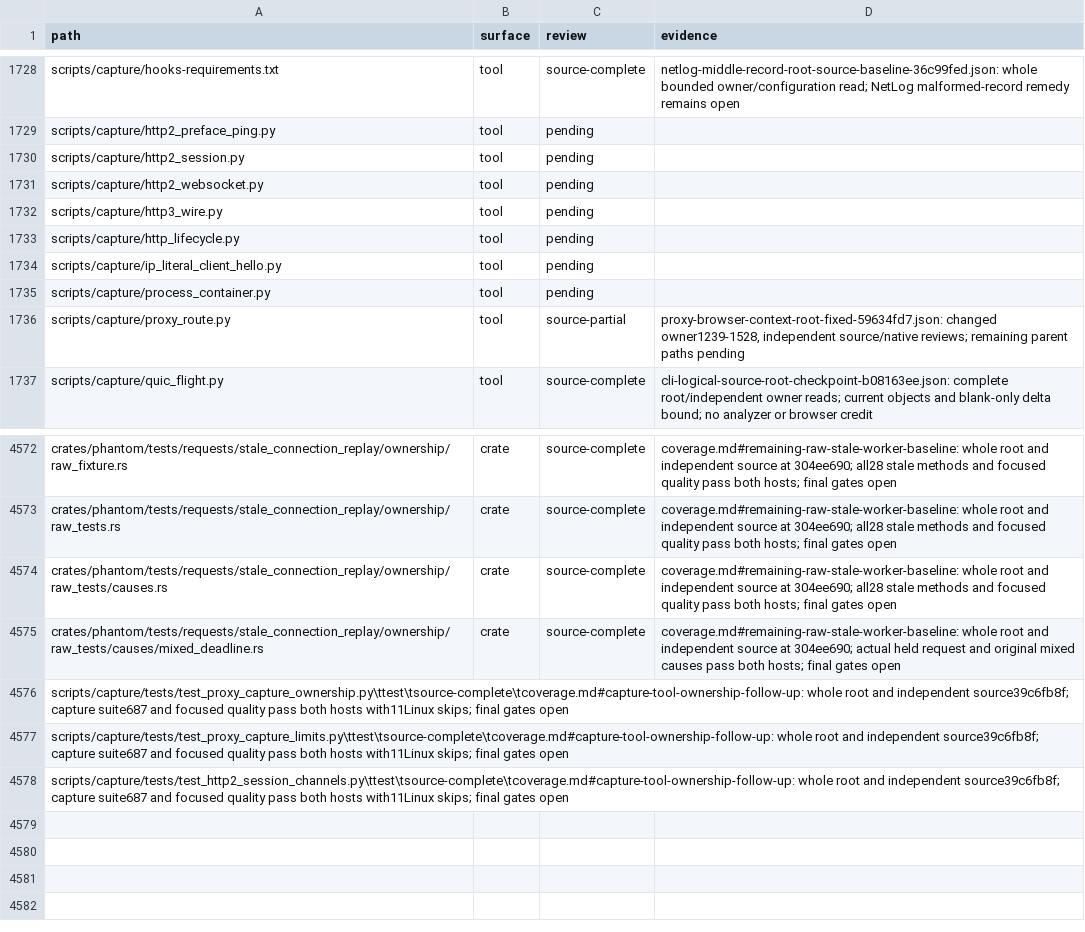
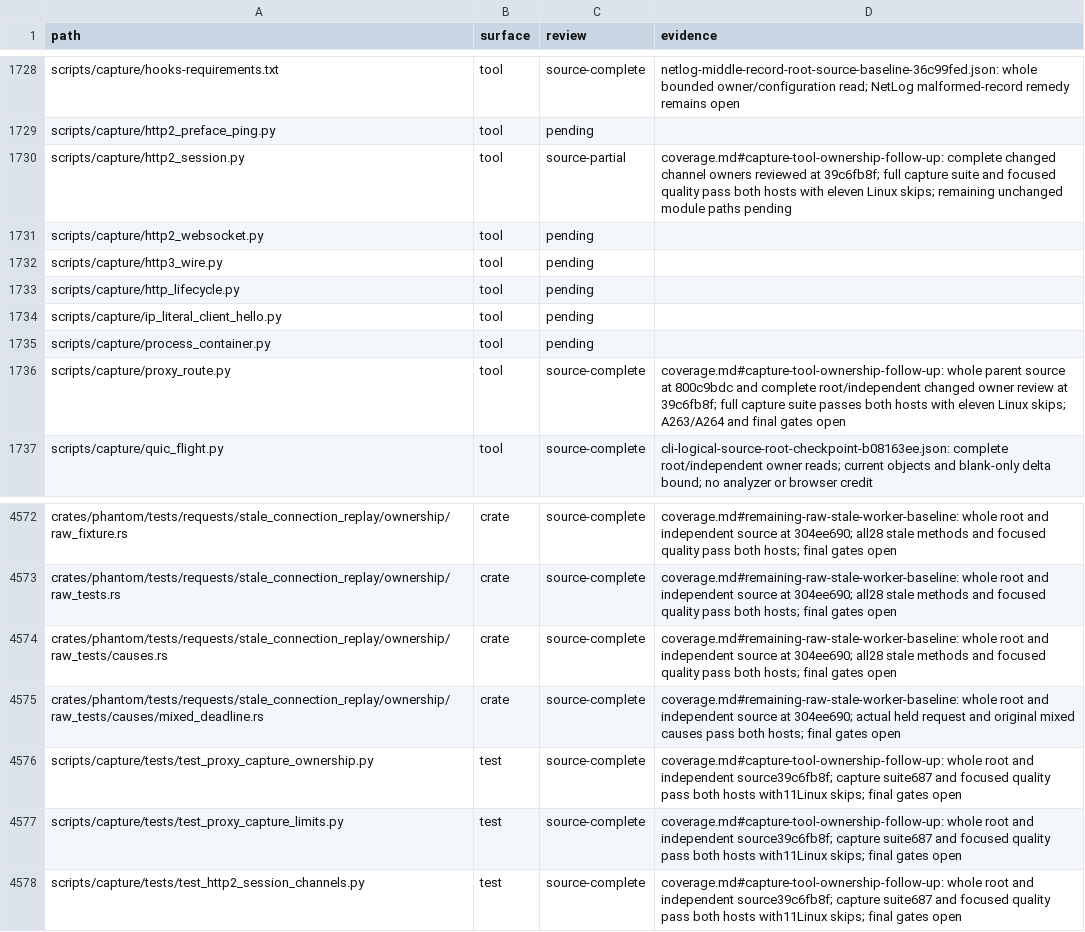
Before and after one commit to bywayhq/phantom, a TSV file: docs/internals/architecture-audit/inventory.tsv, drawn as a sheet; only a part is shown, gaps mark what is left out.

Commit message:
docs(audit): correct capture inventory fields

```diff
--- a/docs/internals/architecture-audit/inventory.tsv
+++ b/docs/internals/architecture-audit/inventory.tsv
@@ -1729,3 +1729,3 @@ scripts/capture/hooks-requirements.txt	tool	source-complete	netlog-middle-record
 scripts/capture/http2_preface_ping.py	tool	pending	
-scripts/capture/http2_session.py	tool	pending	
+scripts/capture/http2_session.py	tool	source-partial	coverage.md#capture-tool-ownership-follow-up: complete changed channel owners reviewed at 39c6fb8f; full capture suite and focused quality pass both hosts with eleven Linux skips; remaining unchanged module paths pending
 scripts/capture/http2_websocket.py	tool	pending	
@@ -1735,3 +1735,3 @@ scripts/capture/ip_literal_client_hello.py	tool	pending
 scripts/capture/process_container.py	tool	pending	
-scripts/capture/proxy_route.py	tool	source-partial	proxy-browser-context-root-fixed-59634fd7.json: changed owner1239-1528, independent source/native reviews; remaining parent paths pending
+scripts/capture/proxy_route.py	tool	source-complete	coverage.md#capture-tool-ownership-follow-up: whole parent source at 800c9bdc and complete root/independent changed owner review at 39c6fb8f; full capture suite passes both hosts with eleven Linux skips; A263/A264 and final gates open
 scripts/capture/quic_flight.py	tool	source-complete	cli-logical-source-root-checkpoint-b08163ee.json: complete root/independent owner reads; current objects and blank-only delta bound; no analyzer or browser credit
@@ -4575,4 +4575,4 @@ crates/phantom/tests/requests/stale_connection_replay/ownership/raw_tests/causes
 crates/phantom/tests/requests/stale_connection_replay/ownership/raw_tests/causes/mixed_deadline.rs	crate	source-complete	coverage.md#remaining-raw-stale-worker-baseline: whole root and independent source at 304ee690; actual held request and original mixed causes pass both hosts; final gates open
-scripts/capture/tests/test_proxy_capture_ownership.py\ttest\tsource-complete\tcoverage.md#capture-tool-ownership-follow-up: whole root and independent source39c6fb8f; capture suite687 and focused quality pass both hosts with11Linux skips; final gates open
-scripts/capture/tests/test_proxy_capture_limits.py\ttest\tsource-complete\tcoverage.md#capture-tool-ownership-follow-up: whole root and independent source39c6fb8f; capture suite687 and focused quality pass both hosts with11Linux skips; final gates open
-scripts/capture/tests/test_http2_session_channels.py\ttest\tsource-complete\tcoverage.md#capture-tool-ownership-follow-up: whole root and independent source39c6fb8f; capture suite687 and focused quality pass both hosts with11Linux skips; final gates open
+scripts/capture/tests/test_proxy_capture_ownership.py	test	source-complete	coverage.md#capture-tool-ownership-follow-up: whole root and independent source39c6fb8f; capture suite687 and focused quality pass both hosts with11Linux skips; final gates open
+scripts/capture/tests/test_proxy_capture_limits.py	test	source-complete	coverage.md#capture-tool-ownership-follow-up: whole root and independent source39c6fb8f; capture suite687 and focused quality pass both hosts with11Linux skips; final gates open
+scripts/capture/tests/test_http2_session_channels.py	test	source-complete	coverage.md#capture-tool-ownership-follow-up: whole root and independent source39c6fb8f; capture suite687 and focused quality pass both hosts with11Linux skips; final gates open
```
